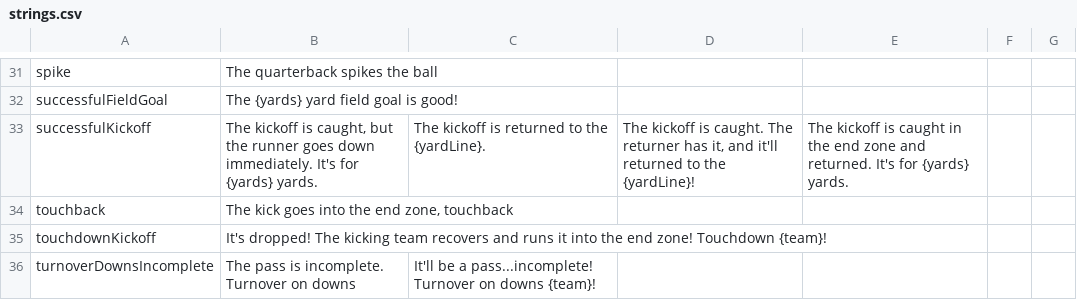
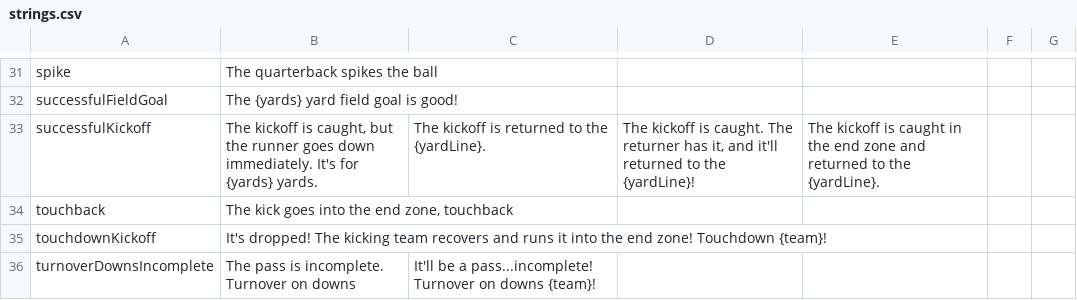
Before and after one commit to Watchful1/CFBRef, a CSV file: data/strings.csv, drawn as a sheet; only a part is shown, gaps mark what is left out.

```diff
--- a/data/strings.csv
+++ b/data/strings.csv
@@ -32,3 +32,3 @@ spike,The quarterback spikes the ball,,,,,
 successfulFieldGoal,The {yards} yard field goal is good!,,,,,
-successfulKickoff,"The kickoff is caught, but the runner goes down immediately. It's for {yards} yards.",The kickoff is returned to the {yardLine}.,"The kickoff is caught. The returner has it, and it'll returned to the {yardLine}!",The kickoff is caught in the end zone and returned. It's for {yards} yards.,,
+successfulKickoff,"The kickoff is caught, but the runner goes down immediately. It's for {yards} yards.",The kickoff is returned to the {yardLine}.,"The kickoff is caught. The returner has it, and it'll returned to the {yardLine}!",The kickoff is caught in the end zone and returned to the {yardLine}.,,
 touchback,"The kick goes into the end zone, touchback",,,,,
```
Also changed, not shown: 2 other files.
